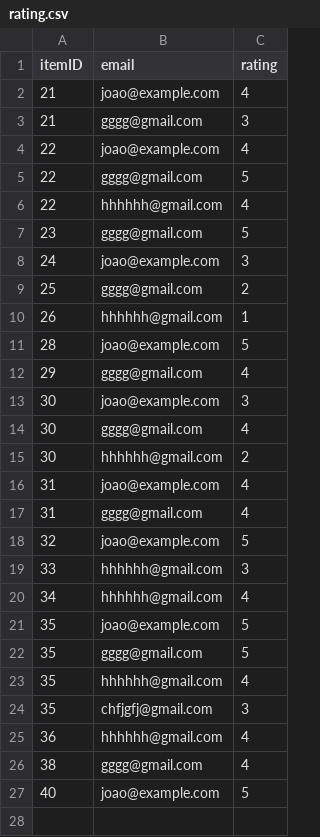
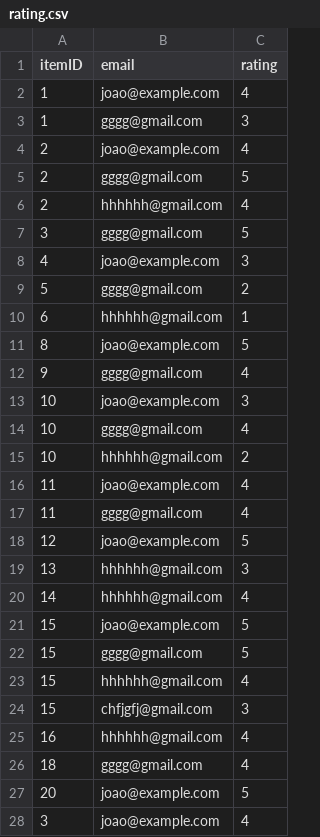
Before and after one commit to DesenvolvimentoSistemasSoftware/Paozim, a CSV file: dadosTeste/rating.csv, drawn as a sheet; only a part is shown; the diff covers the shown part only.

```diff
--- a/dadosTeste/rating.csv
+++ b/dadosTeste/rating.csv
@@ -1,27 +1,28 @@
 itemID;email;rating
-21;joao@example.com;4
-21;gggg@gmail.com;3
-22;joao@example.com;4
-22;gggg@gmail.com;5
-22;hhhhhh@gmail.com;4
-23;gggg@gmail.com;5
-24;joao@example.com;3
-25;gggg@gmail.com;2
-26;hhhhhh@gmail.com;1
-28;joao@example.com;5
-29;gggg@gmail.com;4
-30;joao@example.com;3
-30;gggg@gmail.com;4
-30;hhhhhh@gmail.com;2
-31;joao@example.com;4
-31;gggg@gmail.com;4
-32;joao@example.com;5
-33;hhhhhh@gmail.com;3
-34;hhhhhh@gmail.com;4
-35;joao@example.com;5
-35;gggg@gmail.com;5
-35;hhhhhh@gmail.com;4
-35;chfjgfj@gmail.com;3
-36;hhhhhh@gmail.com;4
-38;gggg@gmail.com;4
-40;joao@example.com;5
+1;joao@example.com;4
+1;gggg@gmail.com;3
+2;joao@example.com;4
+2;gggg@gmail.com;5
+2;hhhhhh@gmail.com;4
+3;gggg@gmail.com;5
+4;joao@example.com;3
+5;gggg@gmail.com;2
+6;hhhhhh@gmail.com;1
+8;joao@example.com;5
+9;gggg@gmail.com;4
+10;joao@example.com;3
+10;gggg@gmail.com;4
+10;hhhhhh@gmail.com;2
+11;joao@example.com;4
+11;gggg@gmail.com;4
+12;joao@example.com;5
+13;hhhhhh@gmail.com;3
+14;hhhhhh@gmail.com;4
+15;joao@example.com;5
+15;gggg@gmail.com;5
+15;hhhhhh@gmail.com;4
+15;chfjgfj@gmail.com;3
+16;hhhhhh@gmail.com;4
+18;gggg@gmail.com;4
+20;joao@example.com;5
+3;joao@example.com;4
```
Also changed, not shown: 6 added rows elsewhere in this file, dadosTeste/categories.csv, dadosTeste/itens.csv, 40 other files.
